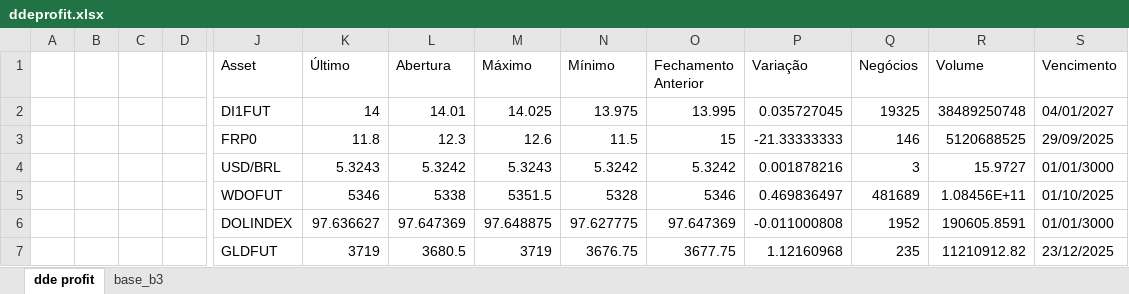
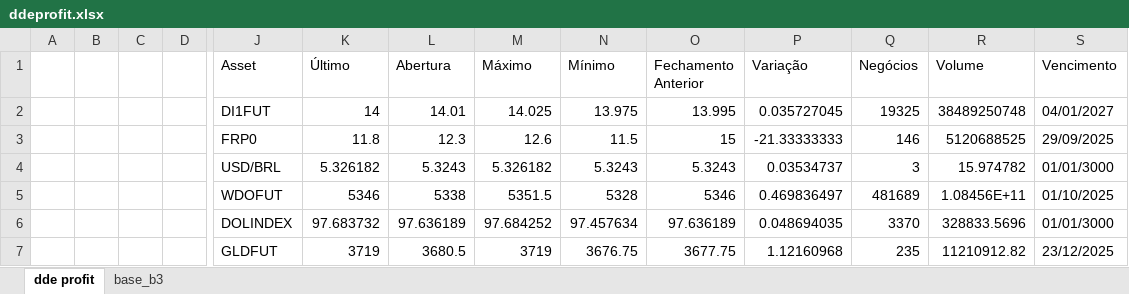
Before and after one commit to Mvrsant/calculoswdo, an Excel workbook: ddeprofit.xlsx, sheet dde profit, drawn as a sheet; only a part is shown, gaps mark what is left out; values as stored, in another font and other column widths than the file's, no borders; removed rows and columns are numbered as before the commit, all else as after; rows hold the shown columns only; the diff names each change by its address in the sheet, - before the commit and + after, or states it on an @@ line.

Commit message:
Add files via upload

```diff
--- a/ddeprofit.xlsx (sheet dde profit)
+++ b/ddeprofit.xlsx (sheet dde profit)
-row 4:  |  |  |  | USD/BRL | 5.3243 | 5.3242 | 5.3243 | 5.3242 | 5.3242 | 0.001878216 | 3 | 15.9727 | 01/01/3000
+row 4:  |  |  |  | USD/BRL | 5.326182 | 5.3243 | 5.326182 | 5.3243 | 5.3243 | 0.03534737 | 3 | 15.974782 | 01/01/3000
-row 6:  |  |  |  | DOLINDEX | 97.636627 | 97.647369 | 97.648875 | 97.627775 | 97.647369 | -0.011000808 | 1952 | 190605.8591 | 01/01/3000
+row 6:  |  |  |  | DOLINDEX | 97.683732 | 97.636189 | 97.684252 | 97.457634 | 97.636189 | 0.048694035 | 3370 | 328833.5696 | 01/01/3000
```
